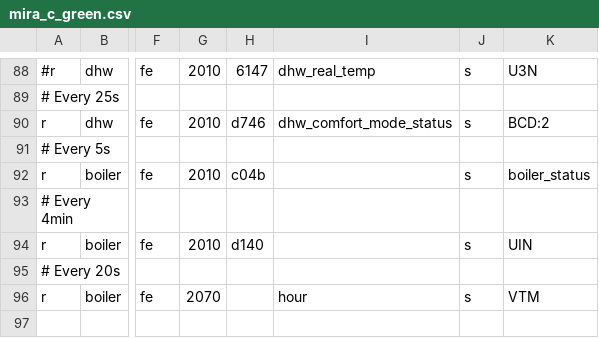
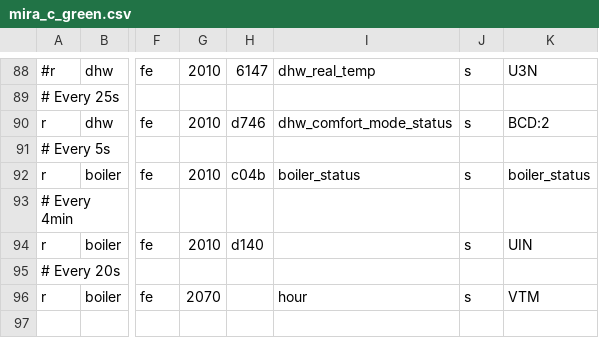
Before and after one commit to ysard/ebusd_configuration_chaffoteaux_bridgenet, a CSV file: mira_c_green.csv, drawn as a sheet; only a part is shown, gaps mark what is left out; the diff names each change by its address in the sheet, - before the commit and + after, or states it on an @@ line.

Commit message:
Fix issue for boiler_status Fix HA error 'dict object' has no attribute '0' when rendering '{{value_json[0].value}}'

```diff
--- a/mira_c_green.csv
+++ b/mira_c_green.csv
-I92: (empty)
+I92: boiler_status
```
